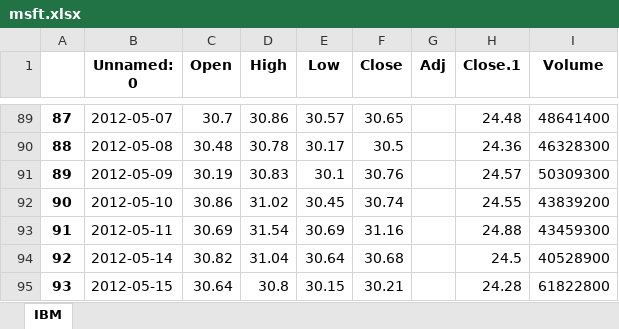
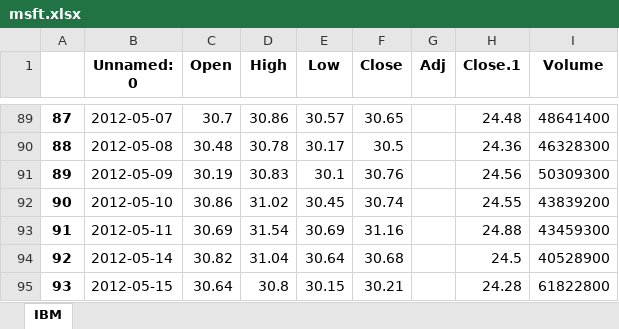
Before and after one commit to leoouyang781/Test-Repository, an Excel workbook: Python-For-Finance-2nd-Edition/msft.xlsx, sheet IBM, drawn as a sheet; only a part is shown, gaps mark what is left out; values as stored, in another font and other column widths than the file's, no borders; the diff names each change by its address in the sheet, - before the commit and + after, or states it on an @@ line.

```diff
--- a/Python-For-Finance-2nd-Edition/msft.xlsx (sheet IBM)
+++ b/Python-For-Finance-2nd-Edition/msft.xlsx (sheet IBM)
-H91 (Close.1): 24.57
+H91 (Close.1): 24.56
```
Also changed, not shown: 5 other files.
